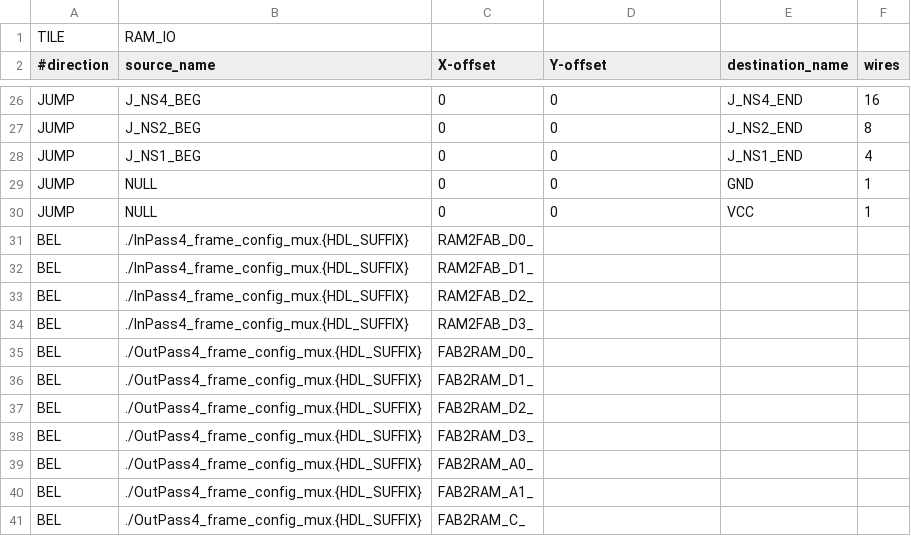
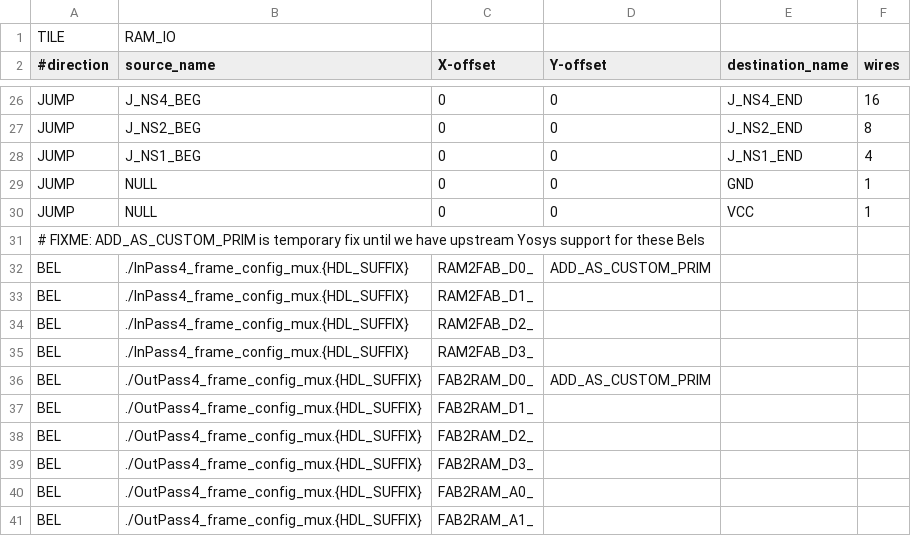
Before and after one commit to KelvinChung2000/FABulous, a CSV file: FABulous/fabric_files/FABulous_project_template_common/Tile/RAM_IO/RAM_IO.csv, drawn as a sheet; only a part is shown, gaps mark what is left out; the shorter side is filled out with more unchanged rows.

```diff
--- a/FABulous/fabric_files/FABulous_project_template_common/Tile/RAM_IO/RAM_IO.csv
+++ b/FABulous/fabric_files/FABulous_project_template_common/Tile/RAM_IO/RAM_IO.csv
@@ -30,3 +30,4 @@ JUMP,NULL,0,0,GND,1,,,,,,,,,,,,,
 JUMP,NULL,0,0,VCC,1,,,,,,,,,,,,,
-BEL,./InPass4_frame_config_mux.{HDL_SUFFIX},RAM2FAB_D0_,,,,,,,,,,,,,,,,
+# FIXME: ADD_AS_CUSTOM_PRIM is temporary fix until we have upstream Yosys support for these Bels
+BEL,./InPass4_frame_config_mux.{HDL_SUFFIX},RAM2FAB_D0_,ADD_AS_CUSTOM_PRIM,,,,,,,,,,,,,,,
 BEL,./InPass4_frame_config_mux.{HDL_SUFFIX},RAM2FAB_D1_,,,,,,,,,,,,,,,,
@@ -34,3 +35,3 @@ BEL,./InPass4_frame_config_mux.{HDL_SUFFIX},RAM2FAB_D2_,,,,,,,,,,,,,,,,
 BEL,./InPass4_frame_config_mux.{HDL_SUFFIX},RAM2FAB_D3_,,,,,,,,,,,,,,,,
-BEL,./OutPass4_frame_config_mux.{HDL_SUFFIX},FAB2RAM_D0_,,,,,,,,,,,,,,,,
+BEL,./OutPass4_frame_config_mux.{HDL_SUFFIX},FAB2RAM_D0_,ADD_AS_CUSTOM_PRIM,,,,,,,,,,,,,,,
 BEL,./OutPass4_frame_config_mux.{HDL_SUFFIX},FAB2RAM_D1_,,,,,,,,,,,,,,,,
```
Also changed, not shown: 3 other files.
